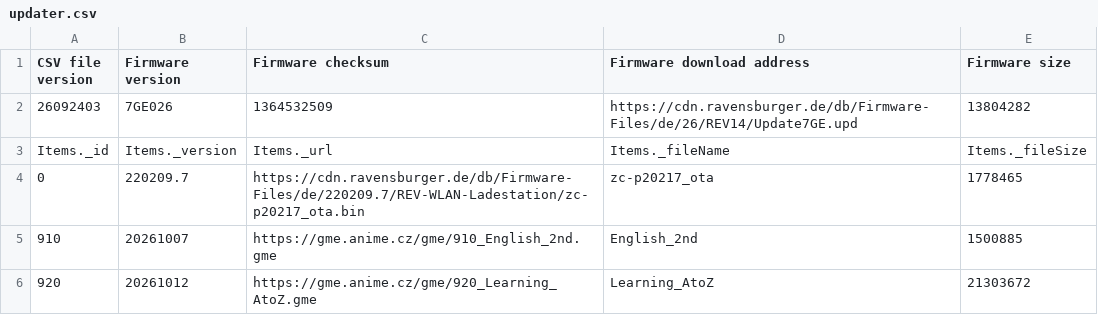
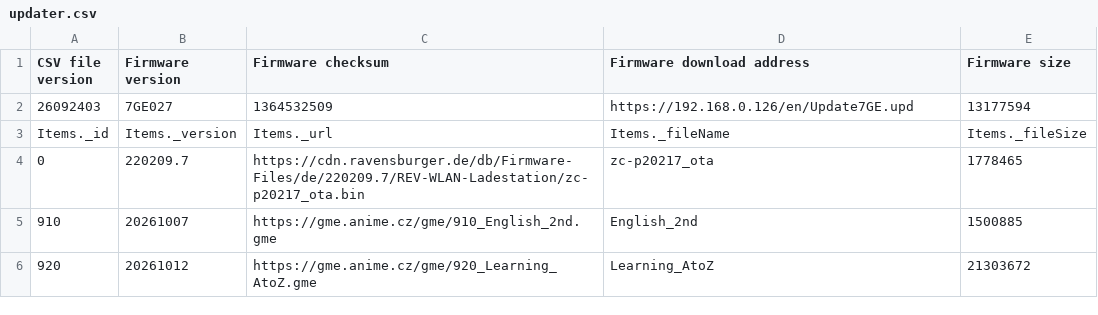
Before and after one commit to PetrVys/petrvys.github.io, a CSV file: gme/updater.csv, drawn as a sheet.

Commit message:
update stuck pen

```diff
--- a/gme/updater.csv
+++ b/gme/updater.csv
@@ -1,3 +1,3 @@
 CSV file version,Firmware version,Firmware checksum,Firmware download address,Firmware size
-26092403,7GE026,1364532509,https://cdn.ravensburger.de/db/Firmware-Files/de/26/REV14/Update7GE.upd,13804282
+26092403,7GE027,1364532509,https://192.168.0.126/en/Update7GE.upd,13177594
 Items._id,Items._version,Items._url,Items._fileName,Items._fileSize
```
